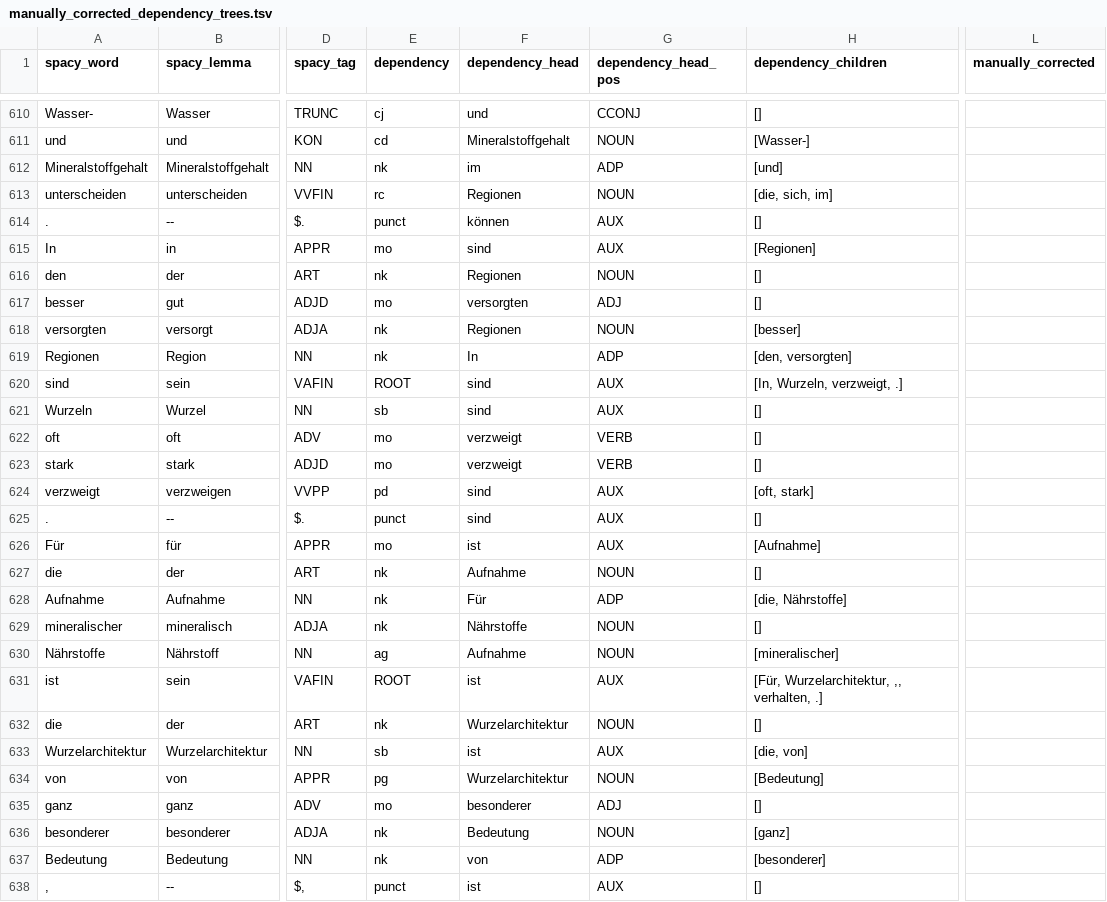
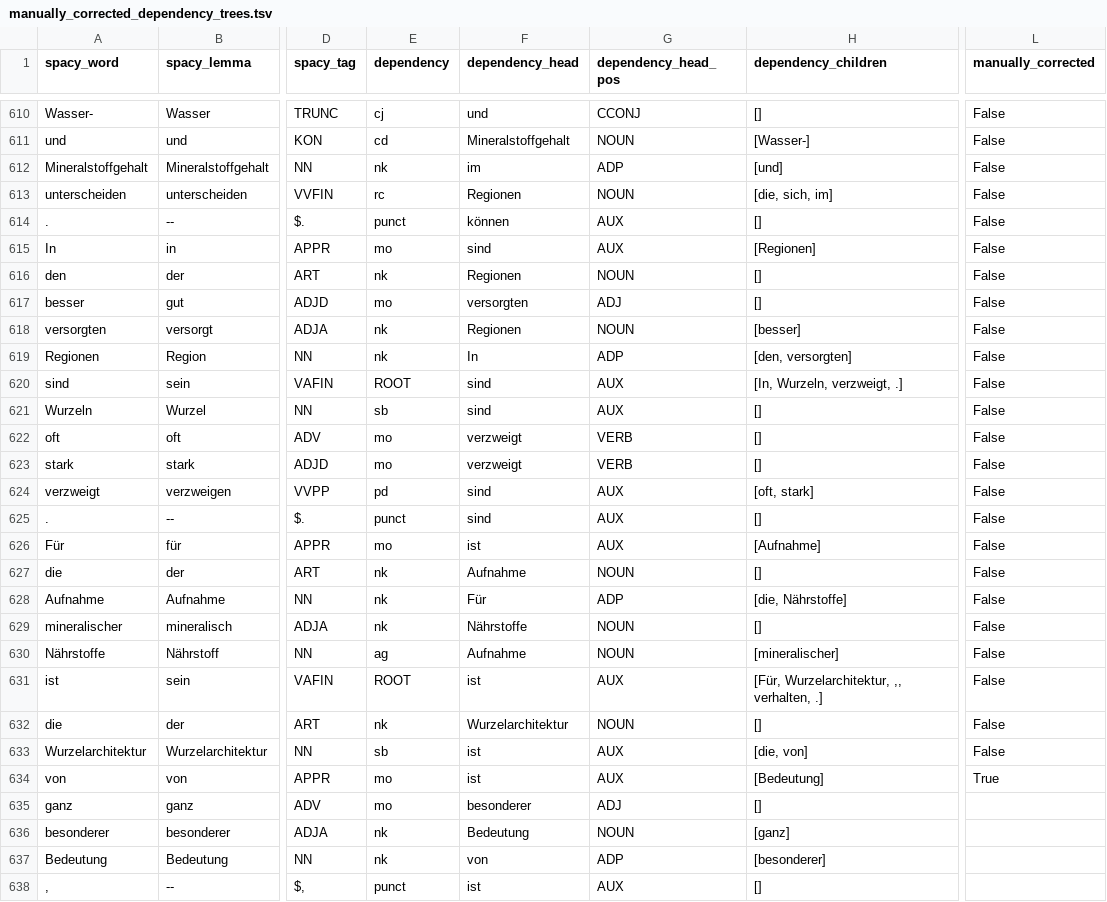
Before and after one commit to saphjra/PoTeC_depencency_trees_correction, a TSV file: Janas Corrections/manually_corrected_dependency_trees.tsv, drawn as a sheet; only a part is shown, gaps mark what is left out; the diff covers the shown part only; the diff names each change by its address in the sheet, - before the commit and + after, or states it on an @@ line.

Commit message:
corrections until b2 4 in manually_corrected_dependency_trees.tsv

```diff
--- a/Janas Corrections/manually_corrected_dependency_trees.tsv
+++ b/Janas Corrections/manually_corrected_dependency_trees.tsv
-L610:L633 (manually_corrected): (empty)
+L610:L633 (manually_corrected): False
-E634 (dependency): pg
+E634 (dependency): mo
-F634 (dependency_head): Wurzelarchitektur
+F634 (dependency_head): ist
-G634 (dependency_head_pos): NOUN
+G634 (dependency_head_pos): AUX
-L634 (manually_corrected): (empty)
+L634 (manually_corrected): True
```
Also changed, not shown: 37 edited cells elsewhere in this file, 4 other files.
